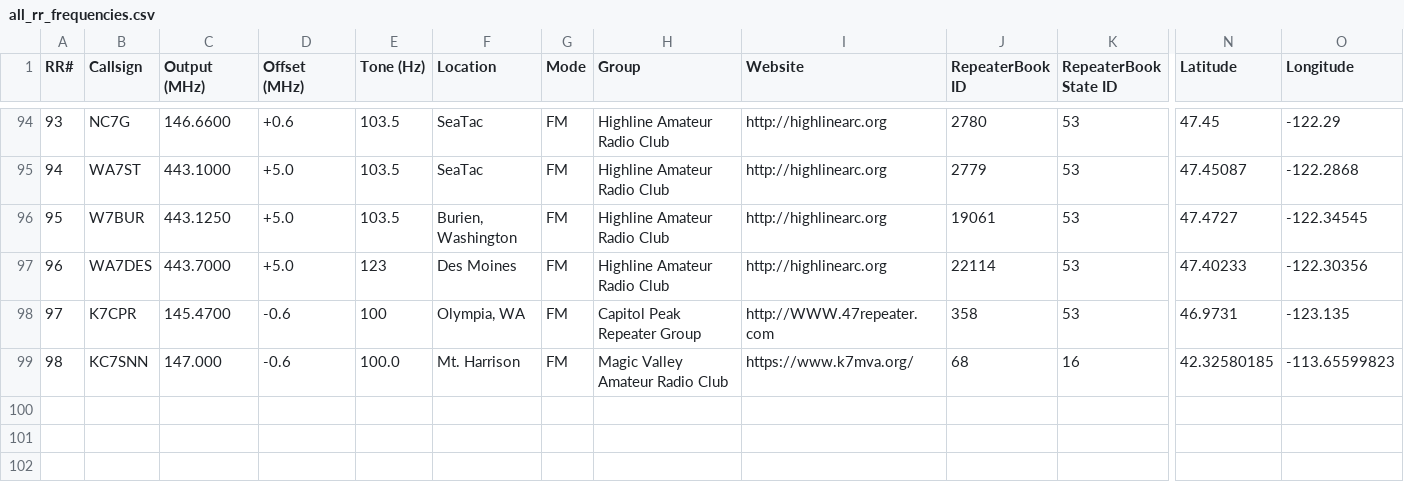
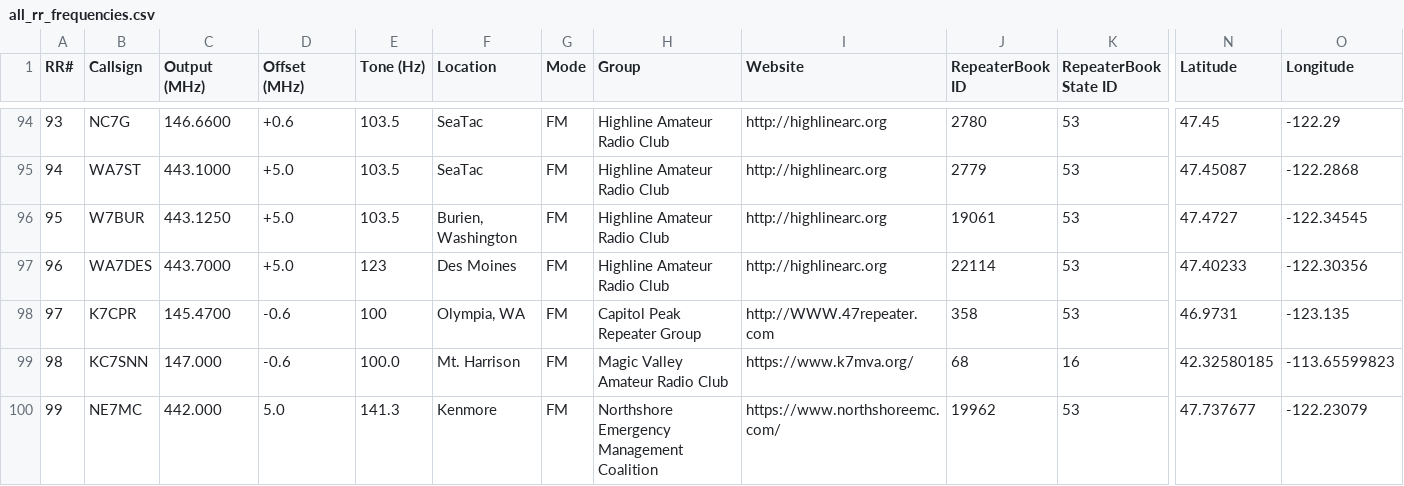
Before and after one commit to QCaudron/repeater_roundabout, a CSV file: assets/programming_files/all_rr_frequencies.csv, drawn as a sheet; only a part is shown, gaps mark what is left out; rows hold the shown columns only; the diff names each change by its address in the sheet, - before the commit and + after, or states it on an @@ line.

Commit message:
Northshore EMC is in

```diff
--- a/assets/programming_files/all_rr_frequencies.csv
+++ b/assets/programming_files/all_rr_frequencies.csv
+row 100: 99 | NE7MC | 442.000 | 5.0 | 141.3 | Kenmore | FM | Northshore Emergency Management Coalition | https://www.northshoreemc.com/ | 19962 | 53 | 47.737677 | -122.23079
```
Also changed, not shown: assets/programming_files/icom.csv, assets/programming_files/rr_frequencies.csv, 8 other files.
